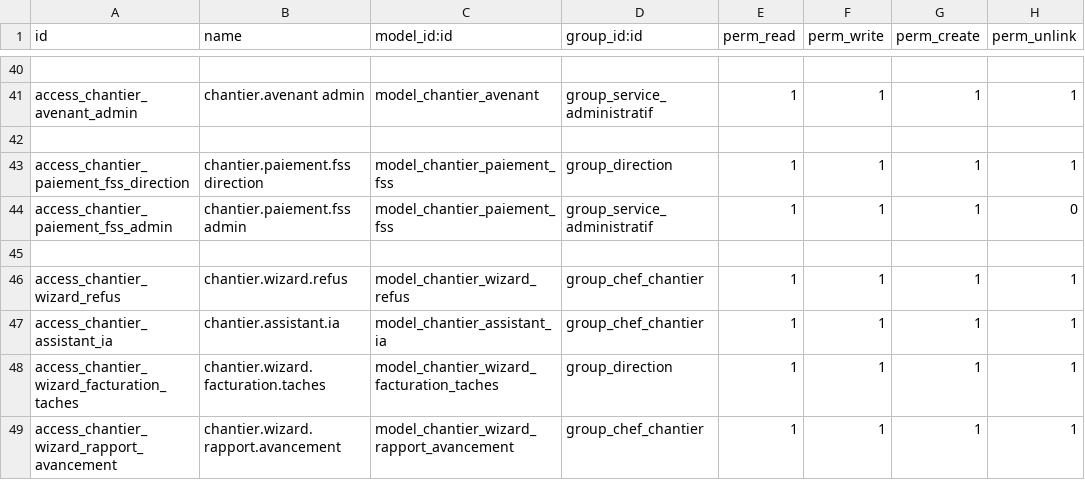
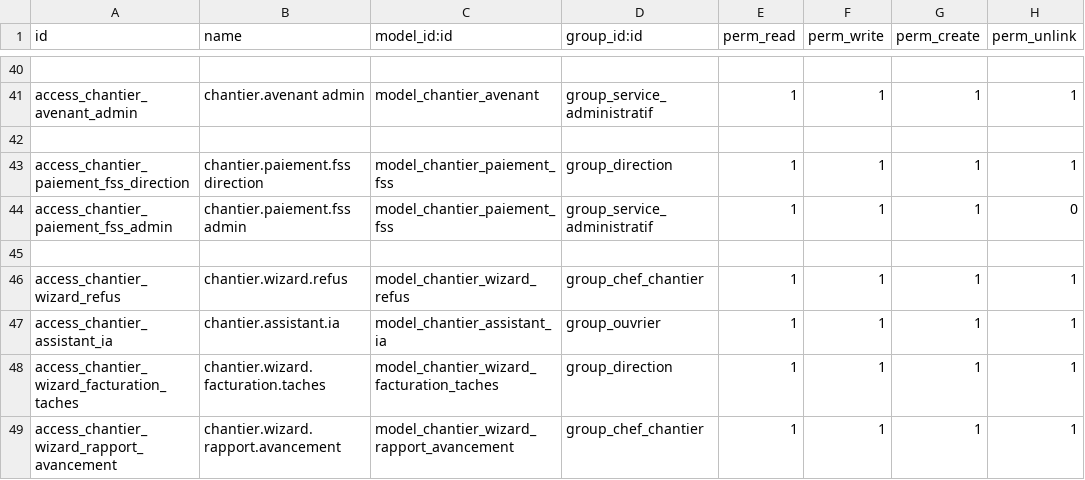
Before and after one commit to Ridwane-afk/buildo, a CSV file: buildo_gestion_chantier/security/ir.model.access.csv, drawn as a sheet; only a part is shown, gaps mark what is left out.

Commit message:
Ouvre l'assistant IA aux ouvriers sans aucune donnée financière
- Le bouton Assistant IA est visible pour l'ouvrier sur ses chantiers.
- Pour un ouvrier, le contexte envoyé à l'IA ne contient ni budget, ni coût
  réel, ni marge, ni estimations : l'IA ne peut pas les divulguer.
- Une consigne explicite interdit en plus à l'IA de parler de finances à un
  ouvrier et l'oriente vers la technique et la sécurité.
- Ajoute un test du contenu envoyé selon le rôle (85 tests au total).

```diff
--- a/buildo_gestion_chantier/security/ir.model.access.csv
+++ b/buildo_gestion_chantier/security/ir.model.access.csv
@@ -46,3 +46,3 @@ access_chantier_paiement_fss_admin,chantier.paiement.fss admin,model_chantier_pa
 access_chantier_wizard_refus,chantier.wizard.refus,model_chantier_wizard_refus,group_chef_chantier,1,1,1,1
-access_chantier_assistant_ia,chantier.assistant.ia,model_chantier_assistant_ia,group_chef_chantier,1,1,1,1
+access_chantier_assistant_ia,chantier.assistant.ia,model_chantier_assistant_ia,group_ouvrier,1,1,1,1
 access_chantier_wizard_facturation_taches,chantier.wizard.facturation.taches,model_chantier_wizard_facturation_taches,group_direction,1,1,1,1
```
Also changed, not shown: 4 other files.
